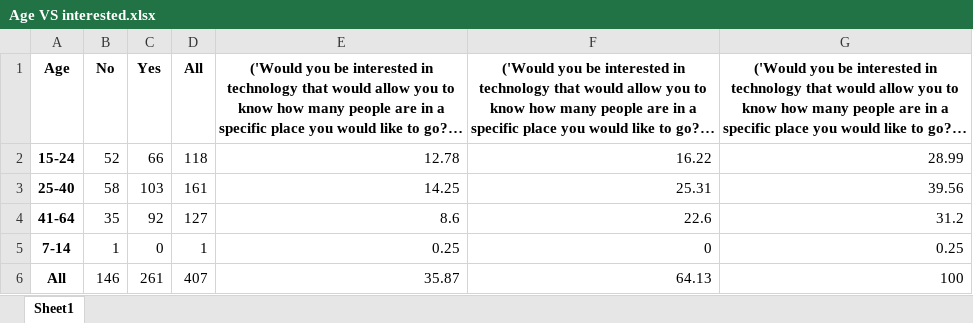
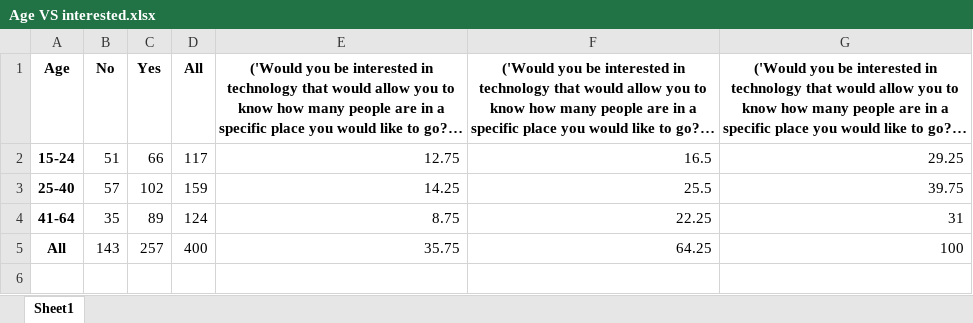
Before and after one commit to lilimatic/greenspace, an Excel workbook: tables/crosstab/crosstab_age/crosstab_app_age/Age VS interested.xlsx, sheet Sheet1, drawn as a sheet; long unchanged cells end in …; values as stored, in another font and other column widths than the file's, no borders; removed rows and columns are numbered as before the commit, all else as after; the diff names each change by its address in the sheet, - before the commit and + after, or states it on an @@ line.

```diff
--- a/tables/crosstab/crosstab_age/crosstab_app_age/Age VS interested.xlsx (sheet Sheet1)
+++ b/tables/crosstab/crosstab_age/crosstab_app_age/Age VS interested.xlsx (sheet Sheet1)
-B2 (No): 52
+B2 (No): 51
-D2 (All): 118
+D2 (All): 117
-E2: 12.78
+E2: 12.75
-F2: 16.22
+F2: 16.5
-G2: 28.99
+G2: 29.25
-B3 (No): 58
+B3 (No): 57
-C3 (Yes): 103
+C3 (Yes): 102
-D3 (All): 161
+D3 (All): 159
-F3: 25.31
+F3: 25.5
-G3: 39.56
+G3: 39.75
-C4 (Yes): 92
+C4 (Yes): 89
-D4 (All): 127
+D4 (All): 124
-E4: 8.6
+E4: 8.75
-F4: 22.6
+F4: 22.25
-G4: 31.2
+G4: 31
-row 5: 7-14 | 1 | 0 | 1 | 0.25 | 0 | 0.25
-B5 (No): 146
+B5 (No): 143
-C5 (Yes): 261
+C5 (Yes): 257
-D5 (All): 407
+D5 (All): 400
-E5: 35.87
+E5: 35.75
-F5: 64.13
+F5: 64.25
```
Also changed, not shown: tables/crosstab/crosstab_age/crosstab_app_age/Age VS revealed,.xlsx, tables/crosstab/crosstab_age/crosstab_safety_age/Age VS monitoring.xlsx, 47 other files.
